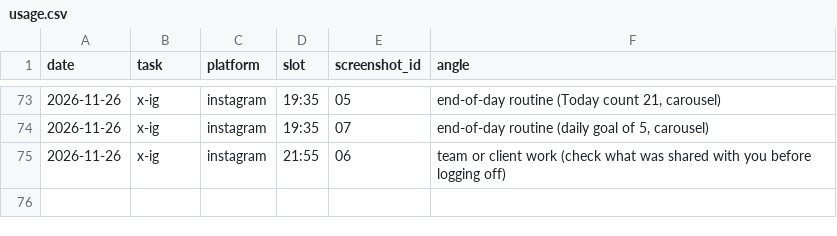
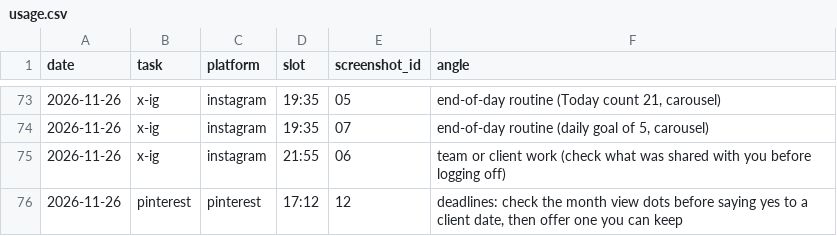
Before and after one commit to parvezzsheikh798/social-media-Post, a CSV file: screenshots/usage.csv, drawn as a sheet; only a part is shown, gaps mark what is left out.

```diff
--- a/screenshots/usage.csv
+++ b/screenshots/usage.csv
@@ -75 +75,2 @@ date,task,platform,slot,screenshot_id,angle
 2026-11-26,x-ig,instagram,21:55,06,team or client work (check what was shared with you before logging off)
+2026-11-26,pinterest,pinterest,17:12,12,"deadlines: check the month view dots before saying yes to a client date, then offer one you can keep"
```
Also changed, not shown: media/concepts.csv, 1 other file.
